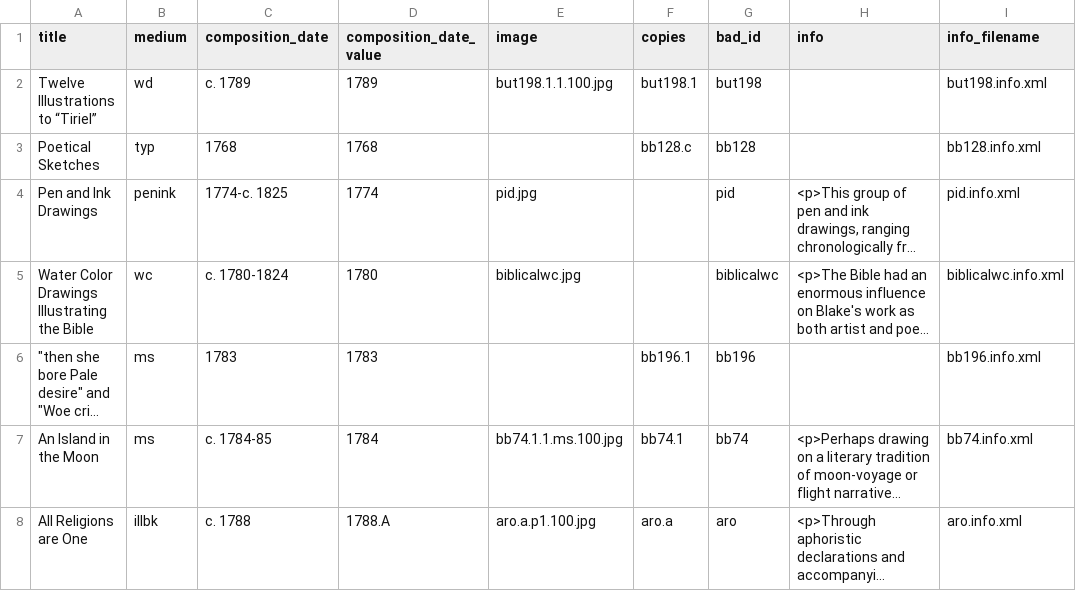
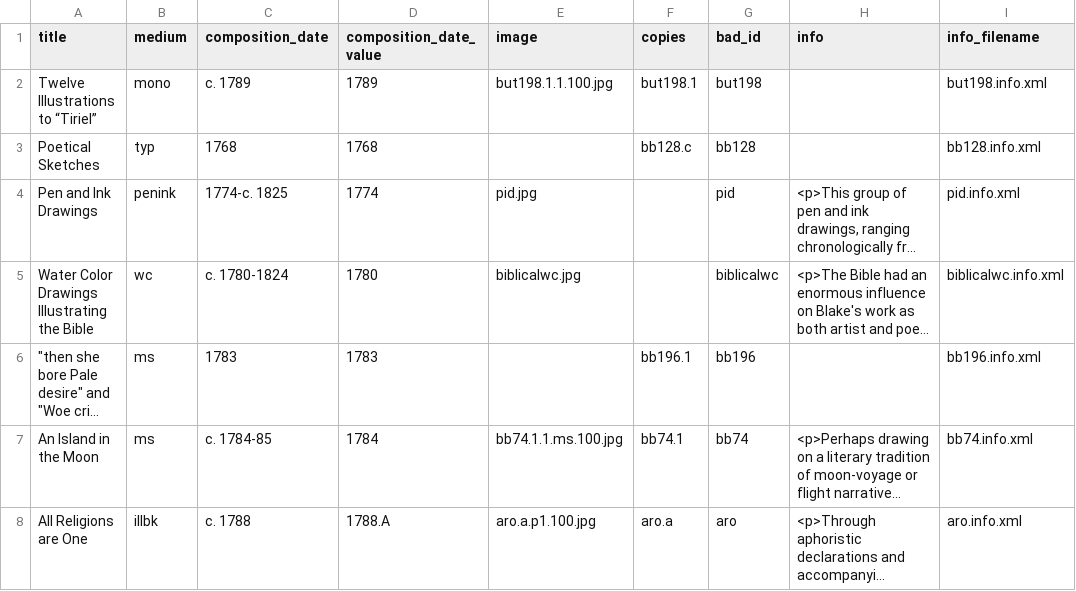
Before and after one commit to blakearchive/data, a CSV file: csv/works.csv, drawn as a sheet; only a part is shown; long unchanged cells end in …; the diff covers the shown part only; the diff names each change by its address in the sheet, - before the commit and + after, or states it on an @@ line.

Commit message:
changed wd to mono for but198

```diff
--- a/csv/works.csv
+++ b/csv/works.csv
-B2 (medium): wd
+B2 (medium): mono
```
Also changed, not shown: 1 edited cell elsewhere in this file, 2 other files.
